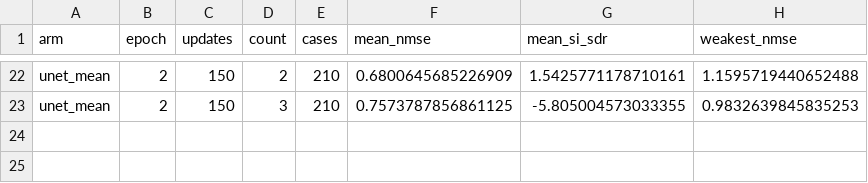
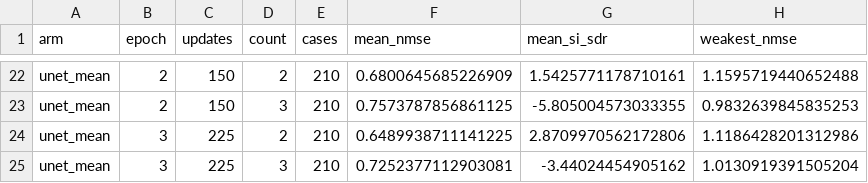
Before and after one commit to dragonzzuny/Drone_RF_Estimation, a CSV file: reports/2026-10-09/ARCHITECTURE_EPOCHS.csv, drawn as a sheet; only a part is shown, gaps mark what is left out; the diff names each change by its address in the sheet, - before the commit and + after, or states it on an @@ line.

Commit message:
Report common epoch three and reconcile current research plan

```diff
--- a/reports/2026-10-09/ARCHITECTURE_EPOCHS.csv
+++ b/reports/2026-10-09/ARCHITECTURE_EPOCHS.csv
+row 24: unet_mean | 3 | 225 | 2 | 210 | 0.6489938711141225 | 2.8709970562172806 | 1.1186428201312986
+row 25: unet_mean | 3 | 225 | 3 | 210 | 0.7252377112903081 | -3.44024454905162 | 1.0130919391505204
```
Also changed, not shown: 10 other files.
